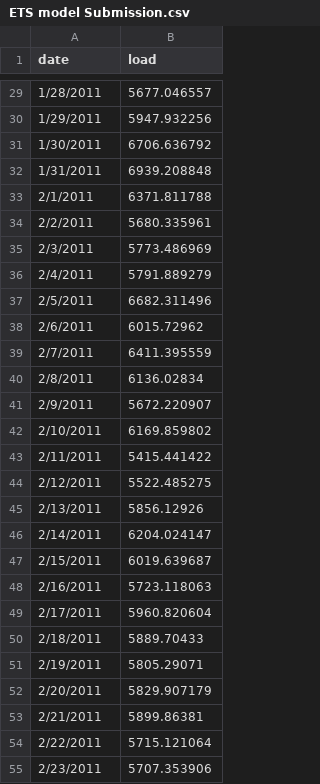
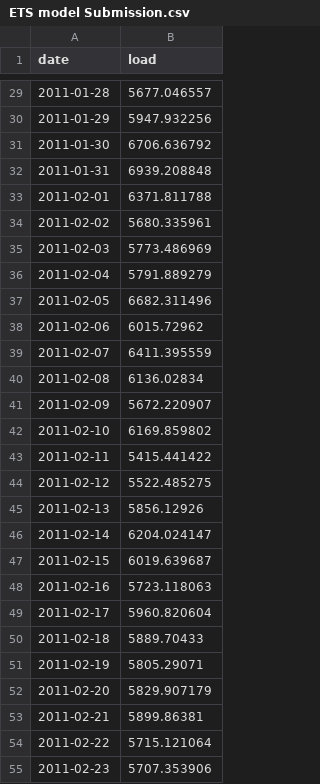
Before and after one commit to elise-227/BoosDepueTSForecast, a CSV file: Competition/Output/ETS model Submission.csv, drawn as a sheet; only a part is shown, gaps mark what is left out; the diff covers the shown part only.

Commit message:
changed date format

```diff
--- a/Competition/Output/ETS model Submission.csv
+++ b/Competition/Output/ETS model Submission.csv
@@ -29,27 +29,27 @@ date,load
-1/28/2011,5677.046557
-1/29/2011,5947.932256
-1/30/2011,6706.636792
-1/31/2011,6939.208848
-2/1/2011,6371.811788
-2/2/2011,5680.335961
-2/3/2011,5773.486969
-2/4/2011,5791.889279
-2/5/2011,6682.311496
-2/6/2011,6015.72962
-2/7/2011,6411.395559
-2/8/2011,6136.02834
-2/9/2011,5672.220907
-2/10/2011,6169.859802
-2/11/2011,5415.441422
-2/12/2011,5522.485275
-2/13/2011,5856.12926
-2/14/2011,6204.024147
-2/15/2011,6019.639687
-2/16/2011,5723.118063
-2/17/2011,5960.820604
-2/18/2011,5889.70433
-2/19/2011,5805.29071
-2/20/2011,5829.907179
-2/21/2011,5899.86381
-2/22/2011,5715.121064
-2/23/2011,5707.353906
+2011-01-28,5677.046557
+2011-01-29,5947.932256
+2011-01-30,6706.636792
+2011-01-31,6939.208848
+2011-02-01,6371.811788
+2011-02-02,5680.335961
+2011-02-03,5773.486969
+2011-02-04,5791.889279
+2011-02-05,6682.311496
+2011-02-06,6015.72962
+2011-02-07,6411.395559
+2011-02-08,6136.02834
+2011-02-09,5672.220907
+2011-02-10,6169.859802
+2011-02-11,5415.441422
+2011-02-12,5522.485275
+2011-02-13,5856.12926
+2011-02-14,6204.024147
+2011-02-15,6019.639687
+2011-02-16,5723.118063
+2011-02-17,5960.820604
+2011-02-18,5889.70433
+2011-02-19,5805.29071
+2011-02-20,5829.907179
+2011-02-21,5899.86381
+2011-02-22,5715.121064
+2011-02-23,5707.353906
```
Also changed, not shown: 32 edited cells elsewhere in this file.
